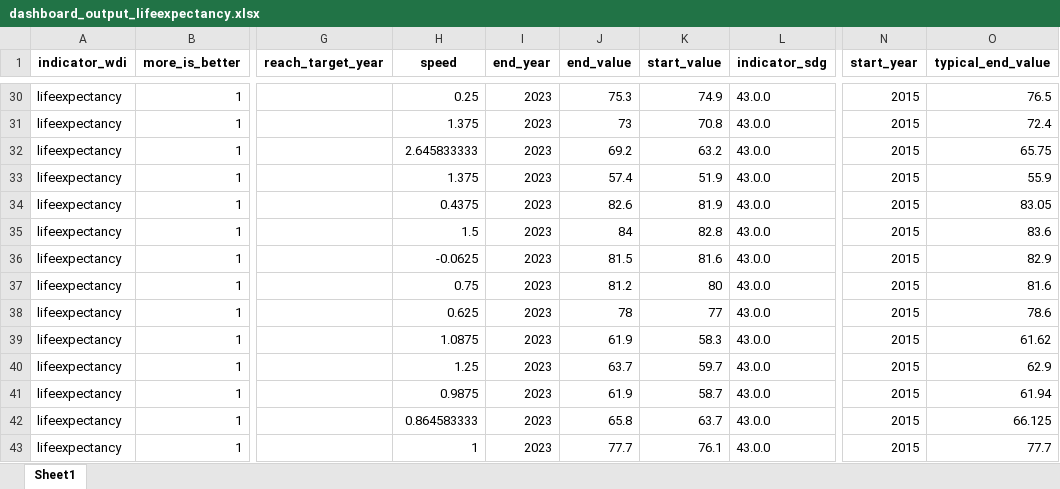
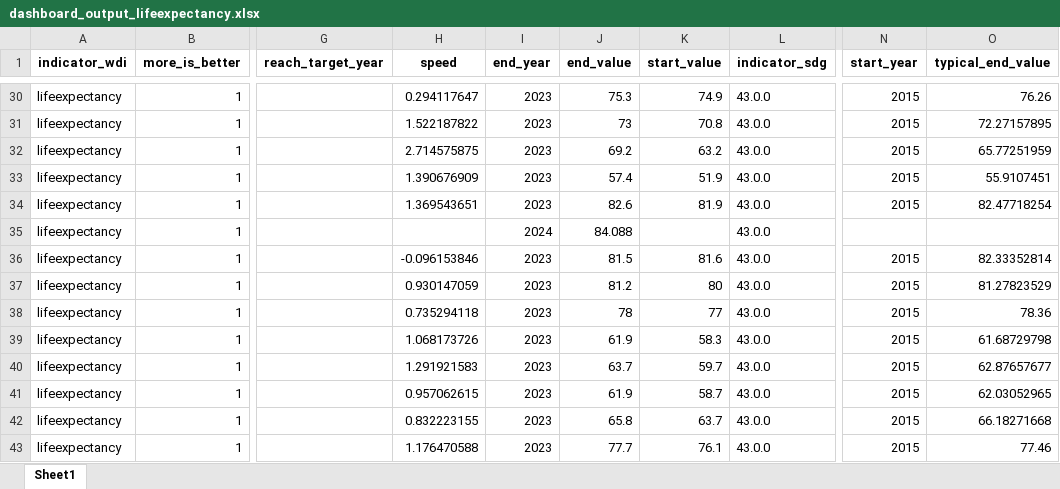
Before and after one commit to worldbank/atlas-progress-measure, an Excel workbook: intermediate/dashboard_output_lifeexpectancy.xlsx, sheet Sheet1, drawn as a sheet; only a part is shown, gaps mark what is left out; values as stored, in another font and other column widths than the file's, no borders; the diff covers the shown part only; the diff names each change by its address in the sheet, - before the commit and + after, or states it on an @@ line.

```diff
--- a/intermediate/dashboard_output_lifeexpectancy.xlsx (sheet Sheet1)
+++ b/intermediate/dashboard_output_lifeexpectancy.xlsx (sheet Sheet1)
-H30 (speed): 0.25
+H30 (speed): 0.294117647
-O30 (typical_end_value): 76.5
+O30 (typical_end_value): 76.26
-H31 (speed): 1.375
+H31 (speed): 1.522187822
-O31 (typical_end_value): 72.4
+O31 (typical_end_value): 72.27157895
-H32 (speed): 2.645833333
+H32 (speed): 2.714575875
-O32 (typical_end_value): 65.75
+O32 (typical_end_value): 65.77251959
-H33 (speed): 1.375
+H33 (speed): 1.390676909
-O33 (typical_end_value): 55.9
+O33 (typical_end_value): 55.9107451
-H34 (speed): 0.4375
+H34 (speed): 1.369543651
-O34 (typical_end_value): 83.05
+O34 (typical_end_value): 82.47718254
-H35 (speed): 1.5
+H35 (speed): (empty)
-I35 (end_year): 2023
+I35 (end_year): 2024
-J35 (end_value): 84
+J35 (end_value): 84.088
-K35 (start_value): 82.8
+K35 (start_value): (empty)
-N35 (start_year): 2015
+N35 (start_year): (empty)
-O35 (typical_end_value): 83.6
+O35 (typical_end_value): (empty)
-H36 (speed): -0.0625
+H36 (speed): -0.096153846
-O36 (typical_end_value): 82.9
+O36 (typical_end_value): 82.33352814
-H37 (speed): 0.75
+H37 (speed): 0.930147059
-O37 (typical_end_value): 81.6
+O37 (typical_end_value): 81.27823529
-H38 (speed): 0.625
+H38 (speed): 0.735294118
-O38 (typical_end_value): 78.6
+O38 (typical_end_value): 78.36
-H39 (speed): 1.0875
+H39 (speed): 1.068173726
-O39 (typical_end_value): 61.62
+O39 (typical_end_value): 61.68729798
-H40 (speed): 1.25
+H40 (speed): 1.291921583
-O40 (typical_end_value): 62.9
+O40 (typical_end_value): 62.87657677
-H41 (speed): 0.9875
+H41 (speed): 0.957062615
-O41 (typical_end_value): 61.94
+O41 (typical_end_value): 62.03052965
-H42 (speed): 0.864583333
+H42 (speed): 0.832223155
-O42 (typical_end_value): 66.125
+O42 (typical_end_value): 66.18271668
-H43 (speed): 1
+H43 (speed): 1.176470588
-O43 (typical_end_value): 77.7
+O43 (typical_end_value): 77.46
```
Also changed, not shown: 479 edited cells elsewhere in this sheet, 4 other files.
